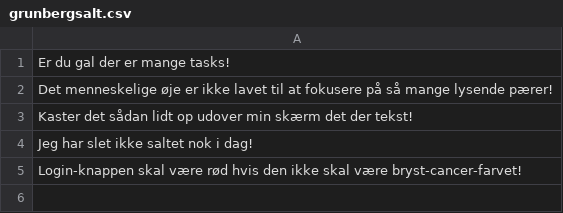
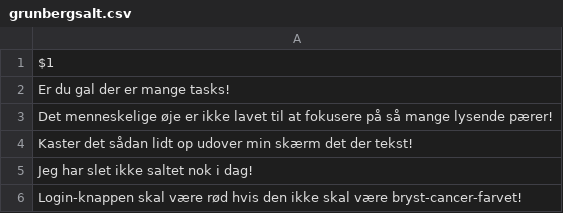
Before and after one commit to Newspaperman57/anton.grunbergsalt.life, a CSV file: grunbergsalt.csv, drawn as a sheet; the diff names each change by its address in the sheet, - before the commit and + after, or states it on an @@ line.

```diff
--- a/grunbergsalt.csv
+++ b/grunbergsalt.csv
+row 1: $1
```
